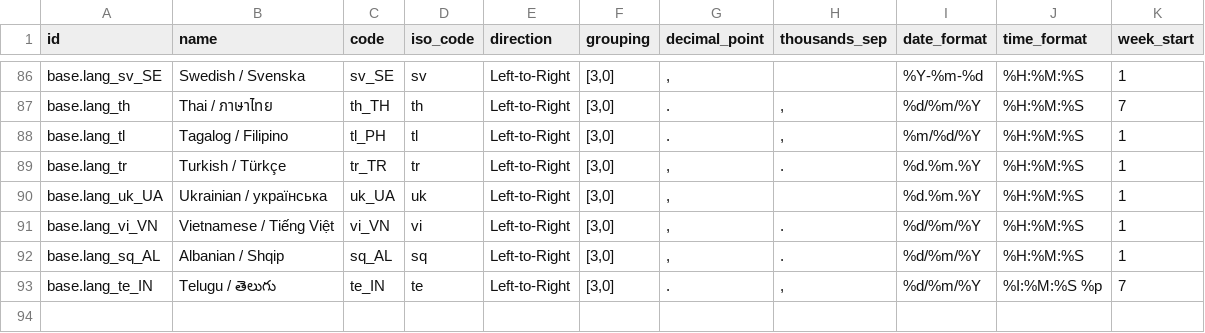
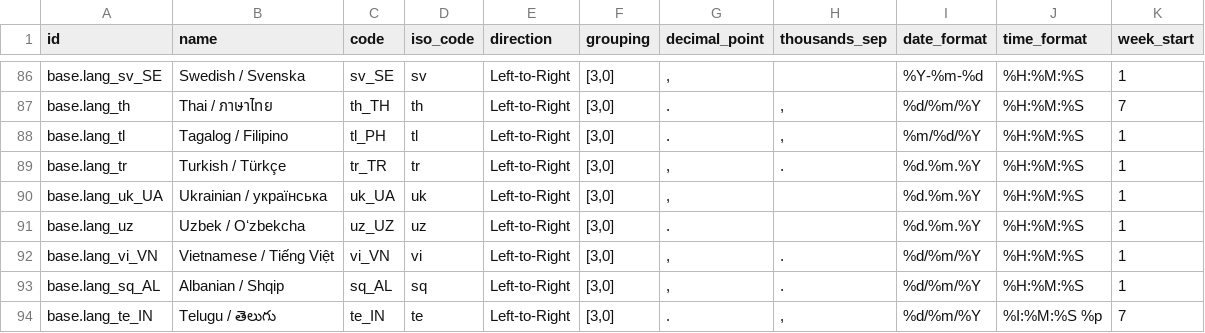
Before and after one commit to RawEvan/odoo-lite, a CSV file: odoo/addons/base/data/res.lang.csv, drawn as a sheet; only a part is shown, gaps mark what is left out; the diff names each change by its address in the sheet, - before the commit and + after, or states it on an @@ line.

```diff
--- a/odoo/addons/base/data/res.lang.csv
+++ b/odoo/addons/base/data/res.lang.csv
+row 91: base.lang_uz | Uzbek / Oʻzbekcha | uz_UZ | uz | Left-to-Right | [3,0] | . |  | %d.%m.%Y | %H:%M:%S | 1
```
Also changed, not shown: odoo/addons/base/data/res.country.state.csv, 19 other files.
